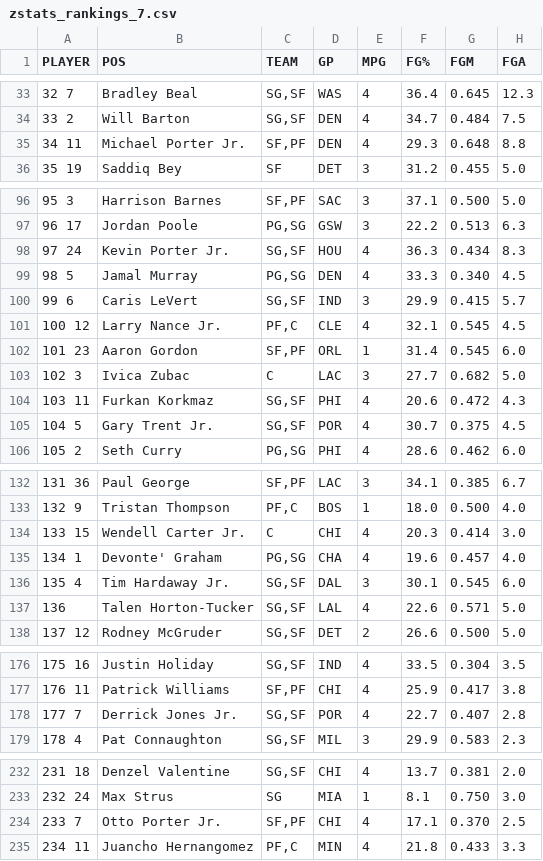
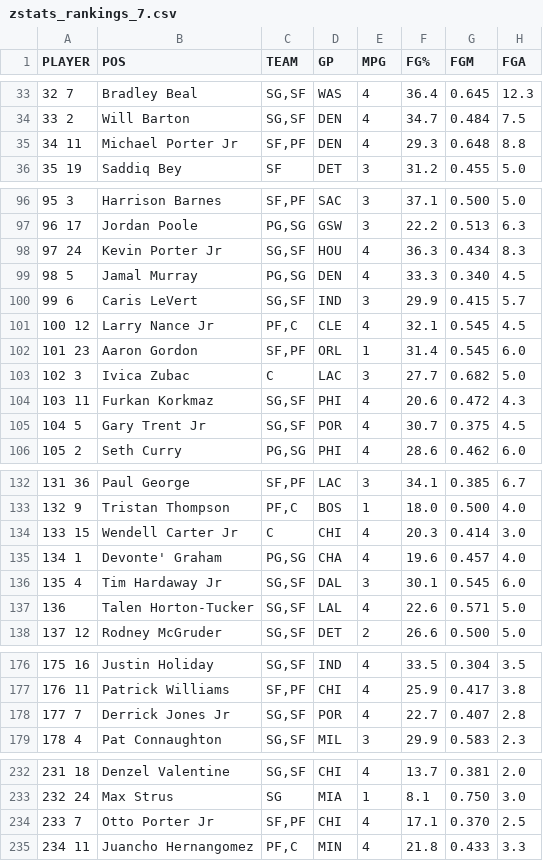
Before and after one commit to robgarbanati/fbb, a CSV file: zstats_rankings_7.csv, drawn as a sheet; only a part is shown, gaps mark what is left out; the diff covers the shown part only; the diff names each change by its address in the sheet, - before the commit and + after, or states it on an @@ line.

```diff
--- a/zstats_rankings_7.csv
+++ b/zstats_rankings_7.csv
-B35 (POS): Michael Porter Jr.
+B35 (POS): Michael Porter Jr
-B98 (POS): Kevin Porter Jr.
+B98 (POS): Kevin Porter Jr
-B101 (POS): Larry Nance Jr.
+B101 (POS): Larry Nance Jr
-B105 (POS): Gary Trent Jr.
+B105 (POS): Gary Trent Jr
-B134 (POS): Wendell Carter Jr.
+B134 (POS): Wendell Carter Jr
-B136 (POS): Tim Hardaway Jr.
+B136 (POS): Tim Hardaway Jr
-B178 (POS): Derrick Jones Jr.
+B178 (POS): Derrick Jones Jr
-B234 (POS): Otto Porter Jr.
+B234 (POS): Otto Porter Jr
```
Also changed, not shown: 1 edited cell elsewhere in this file, zstats_rankings.csv, zstats_rankings_14.csv, 32 other files.
